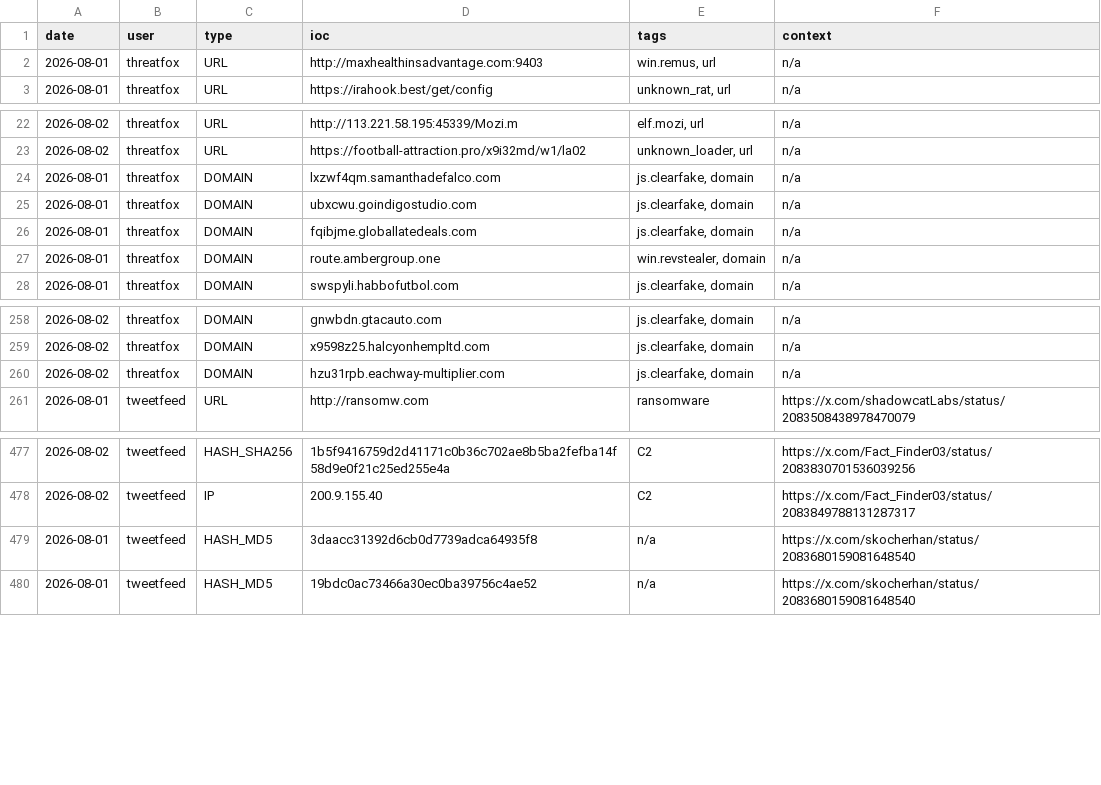
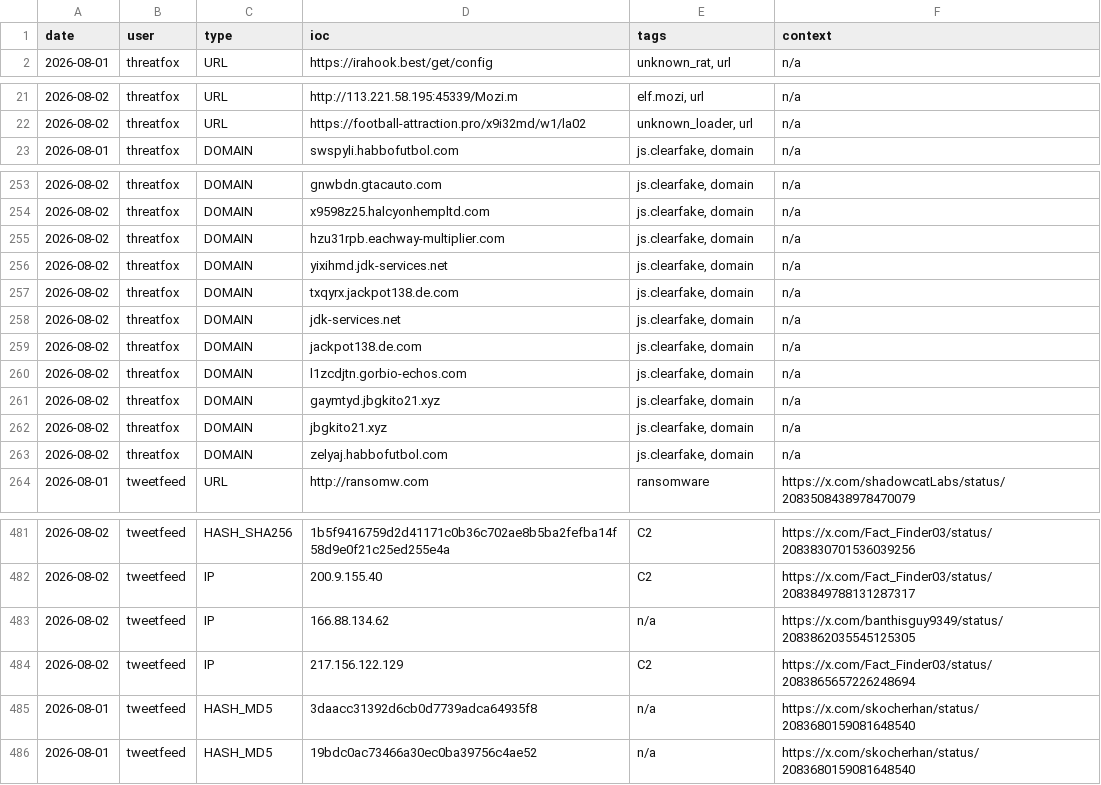
Before and after one commit to Adi-Lyt/vigia-ioc-feed, a CSV file: iocs/today.csv, drawn as a sheet; only a part is shown, gaps mark what is left out; removed rows and columns are numbered as before the commit, all else as after; the diff covers the shown part only; the diff names each change by its address in the sheet, - before the commit and + after, or states it on an @@ line.

Commit message:
chore: update IoC feed 2026-08-02 11:21 UTC

```diff
--- a/iocs/today.csv
+++ b/iocs/today.csv
-row 2: 2026-08-01 | threatfox | URL | http://maxhealthinsadvantage.com:9403 | win.remus, url | n/a
-row 24: 2026-08-01 | threatfox | DOMAIN | lxzwf4qm.samanthadefalco.com | js.clearfake, domain | n/a
-row 25: 2026-08-01 | threatfox | DOMAIN | ubxcwu.goindigostudio.com | js.clearfake, domain | n/a
-row 26: 2026-08-01 | threatfox | DOMAIN | fqibjme.globallatedeals.com | js.clearfake, domain | n/a
-row 27: 2026-08-01 | threatfox | DOMAIN | route.ambergroup.one | win.revstealer, domain | n/a
+row 256: 2026-08-02 | threatfox | DOMAIN | yixihmd.jdk-services.net | js.clearfake, domain | n/a
+row 257: 2026-08-02 | threatfox | DOMAIN | txqyrx.jackpot138.de.com | js.clearfake, domain | n/a
+row 258: 2026-08-02 | threatfox | DOMAIN | jdk-services.net | js.clearfake, domain | n/a
+row 259: 2026-08-02 | threatfox | DOMAIN | jackpot138.de.com | js.clearfake, domain | n/a
+row 260: 2026-08-02 | threatfox | DOMAIN | l1zcdjtn.gorbio-echos.com | js.clearfake, domain | n/a
+row 261: 2026-08-02 | threatfox | DOMAIN | gaymtyd.jbgkito21.xyz | js.clearfake, domain | n/a
+row 262: 2026-08-02 | threatfox | DOMAIN | jbgkito21.xyz | js.clearfake, domain | n/a
+row 263: 2026-08-02 | threatfox | DOMAIN | zelyaj.habbofutbol.com | js.clearfake, domain | n/a
+row 483: 2026-08-02 | tweetfeed | IP | 166.88.134.62 | n/a | https://x.com/banthisguy9349/status/2083862035545125305
+row 484: 2026-08-02 | tweetfeed | IP | 217.156.122.129 | C2 | https://x.com/Fact_Finder03/status/2083865657226248694
```
Also changed, not shown: 1 added row elsewhere in this file.
